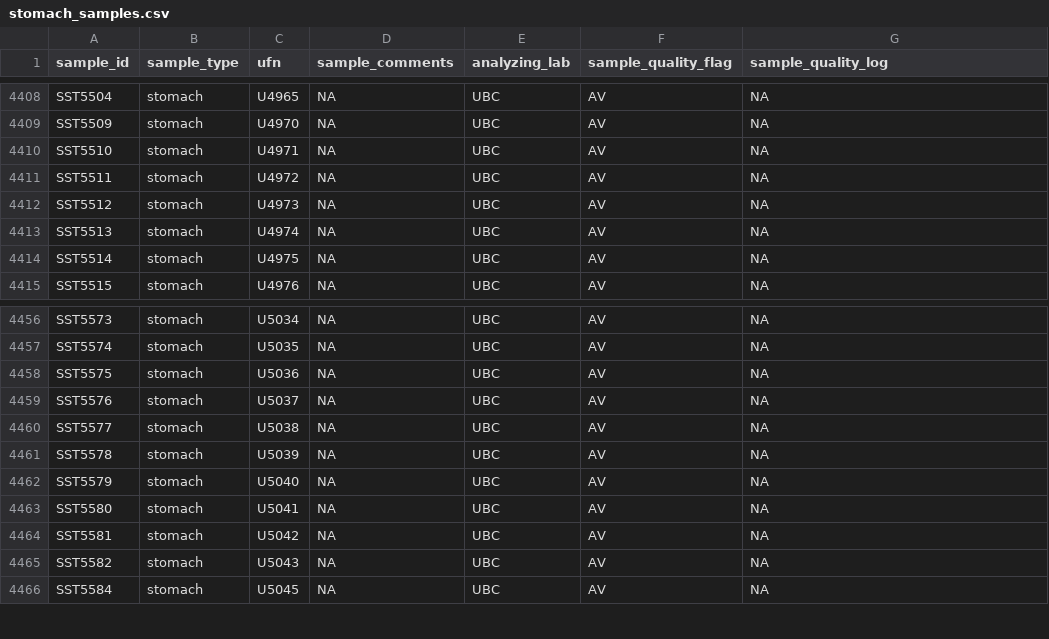
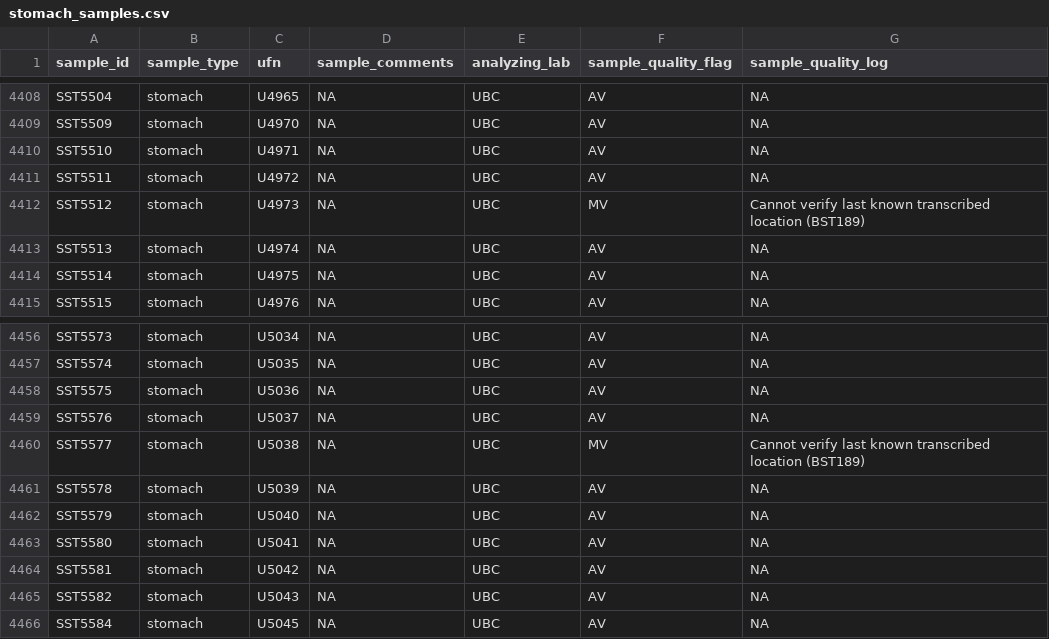
Before and after one commit to HakaiInstitute/jsp-data, a CSV file: data/sample_inventory/stomach_samples.csv, drawn as a sheet; only a part is shown, gaps mark what is left out.

Commit message:
Updated quality_flag for stomach samples SST5577 & SST5512

```diff
--- a/data/sample_inventory/stomach_samples.csv
+++ b/data/sample_inventory/stomach_samples.csv
@@ -4411,3 +4411,3 @@ SST5510,stomach,U4971,NA,UBC,AV,NA
 SST5511,stomach,U4972,NA,UBC,AV,NA
-SST5512,stomach,U4973,NA,UBC,AV,NA
+SST5512,stomach,U4973,NA,UBC,MV,Cannot verify last known transcribed location (BST189)
 SST5513,stomach,U4974,NA,UBC,AV,NA
@@ -4459,3 +4459,3 @@ SST5575,stomach,U5036,NA,UBC,AV,NA
 SST5576,stomach,U5037,NA,UBC,AV,NA
-SST5577,stomach,U5038,NA,UBC,AV,NA
+SST5577,stomach,U5038,NA,UBC,MV,Cannot verify last known transcribed location (BST189)
 SST5578,stomach,U5039,NA,UBC,AV,NA
```
